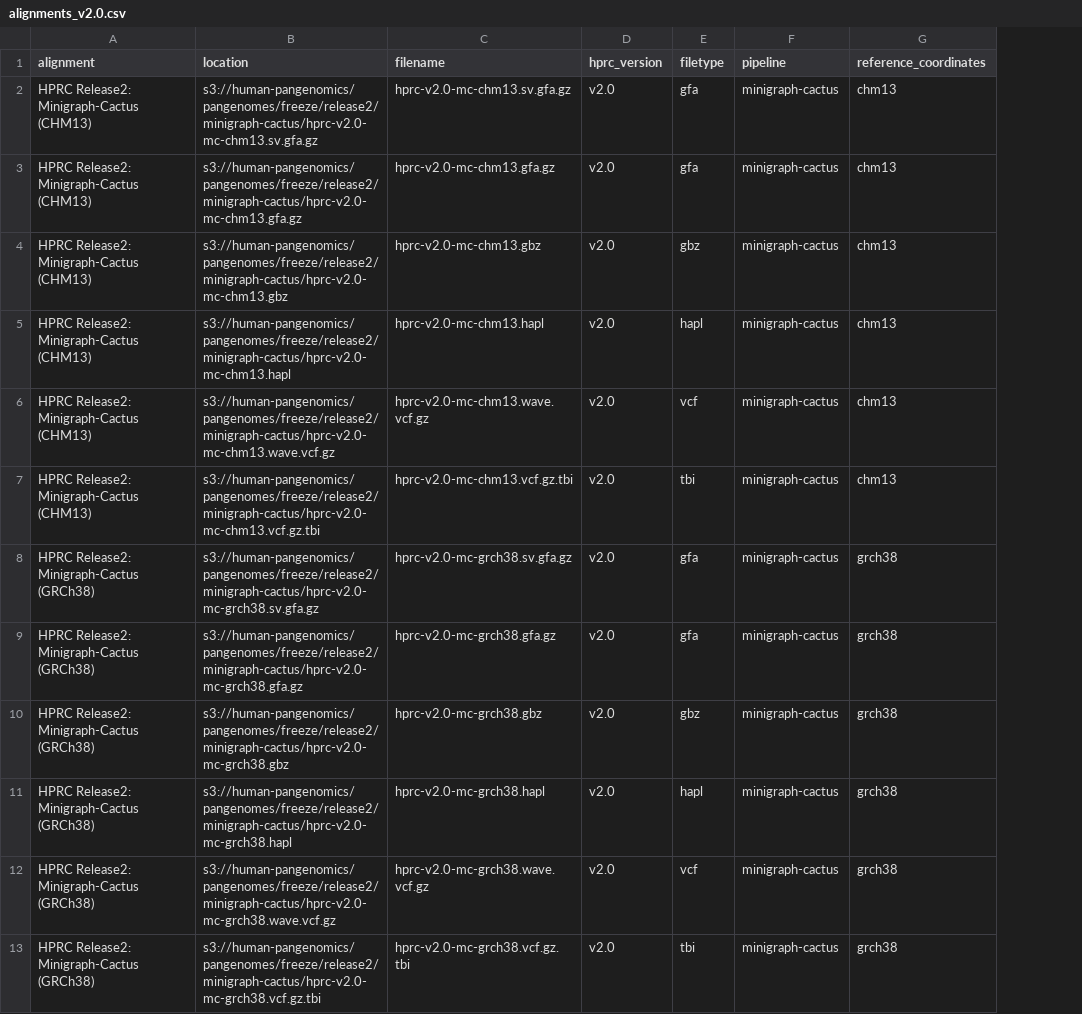
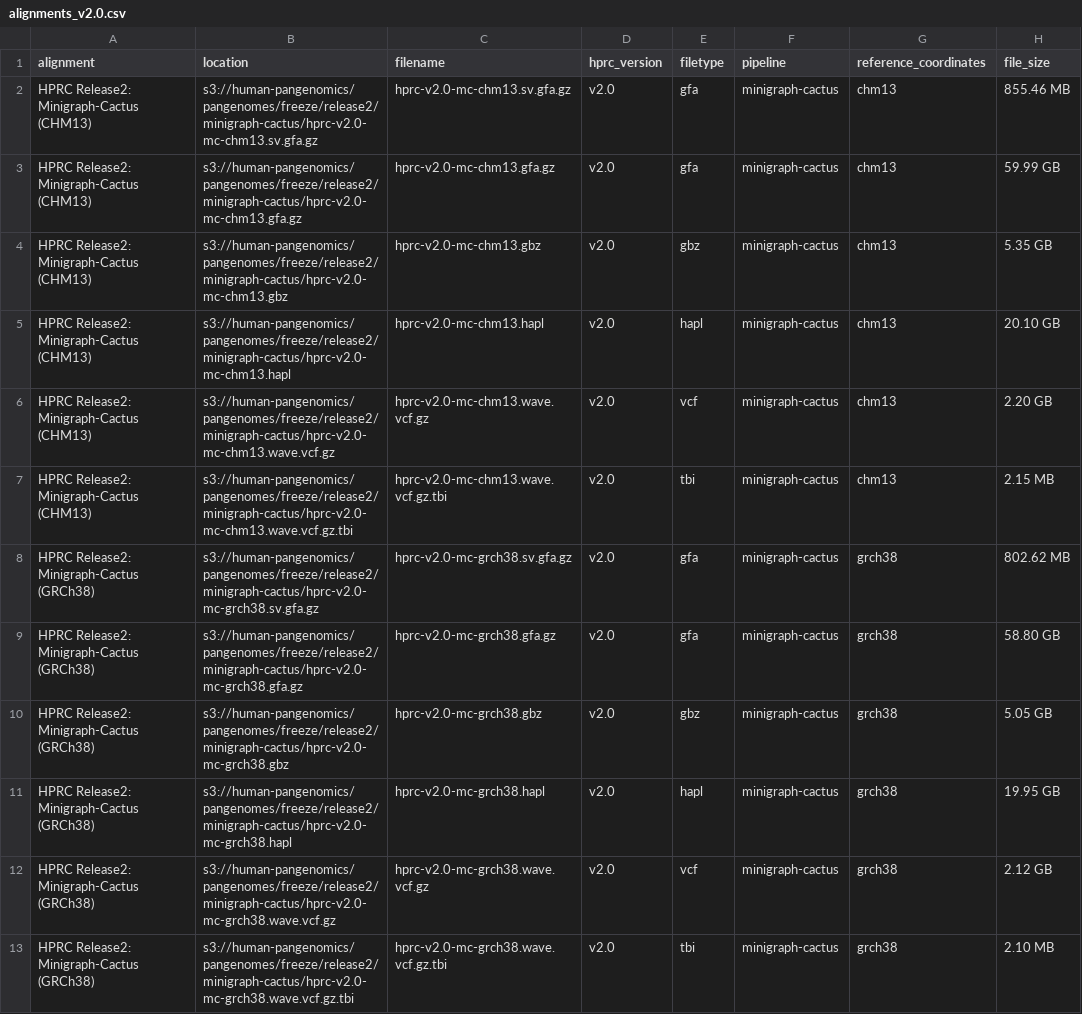
Before and after one commit to human-pangenomics/hprc_intermediate_assembly, a CSV file: data_tables/pangenomes/alignments_v2.0.csv, drawn as a sheet; the diff names each change by its address in the sheet, - before the commit and + after, or states it on an @@ line.

Commit message:
fix tbi filename, add file_size column

```diff
--- a/data_tables/pangenomes/alignments_v2.0.csv
+++ b/data_tables/pangenomes/alignments_v2.0.csv
+column H (file_size), rows 2-13: 855.46 MB | 59.99 GB | 5.35 GB | 20.10 GB | 2.20 GB | 2.15 MB | 802.62 MB | 58.80 GB | 5.05 GB | 19.95 GB | 2.12 GB | 2.10 MB
-B7 (location): s3://human-pangenomics/pangenomes/freeze/release2/minigraph-cactus/hprc-v2.0-mc-chm13.vcf.gz.tbi
+B7 (location): s3://human-pangenomics/pangenomes/freeze/release2/minigraph-cactus/hprc-v2.0-mc-chm13.wave.vcf.gz.tbi
-C7 (filename): hprc-v2.0-mc-chm13.vcf.gz.tbi
+C7 (filename): hprc-v2.0-mc-chm13.wave.vcf.gz.tbi
-B13 (location): s3://human-pangenomics/pangenomes/freeze/release2/minigraph-cactus/hprc-v2.0-mc-grch38.vcf.gz.tbi
+B13 (location): s3://human-pangenomics/pangenomes/freeze/release2/minigraph-cactus/hprc-v2.0-mc-grch38.wave.vcf.gz.tbi
-C13 (filename): hprc-v2.0-mc-grch38.vcf.gz.tbi
+C13 (filename): hprc-v2.0-mc-grch38.wave.vcf.gz.tbi
```
